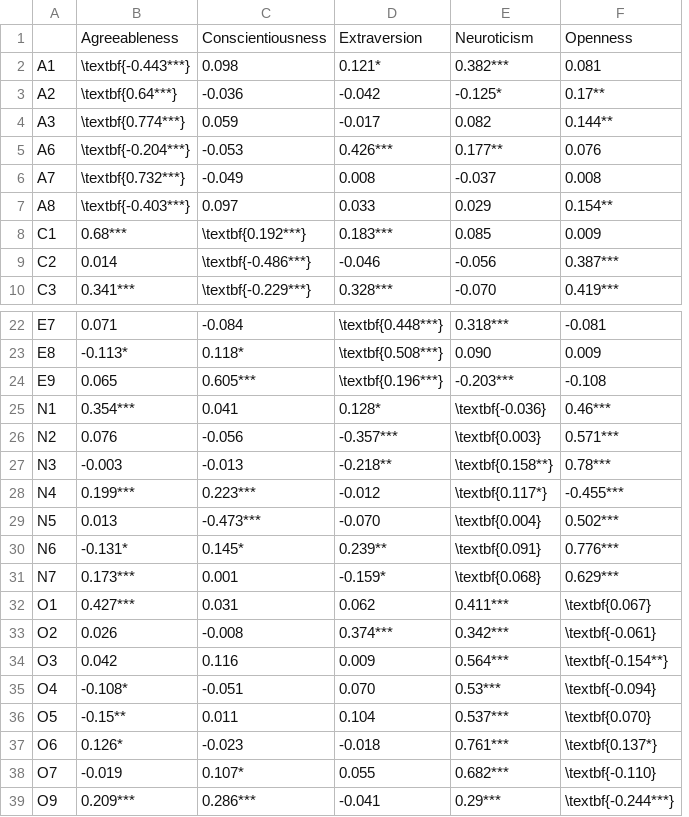
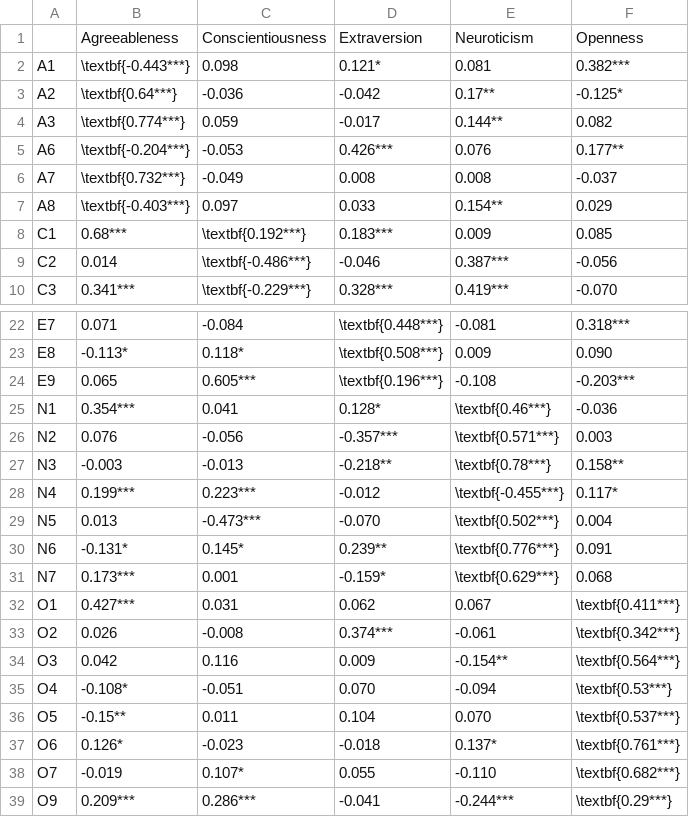
Before and after one commit to vrouco/BMF-PI, a CSV file: tables/table6.csv, drawn as a sheet; only a part is shown, gaps mark what is left out; removed rows and columns are numbered as before the commit, all else as after; the diff names each change by its address in the sheet, - before the commit and + after, or states it on an @@ line.

```diff
--- a/tables/table6.csv
+++ b/tables/table6.csv
-column E, rows 1-10: Neuroticism | 0.382*** | -0.125* | 0.082 | 0.177** | -0.037 | 0.029 | 0.085 | -0.056 | -0.070; rows 22-39: 0.318*** | 0.090 | -0.203*** | \textbf{-0.036} | \textbf{0.003} | \textbf{0.158**} | \textbf{0.117*} | \textbf{0.004} | \textbf{0.091} | \textbf{0.068} | 0.411*** | 0.342*** | 0.564*** | 0.53*** | 0.537*** | 0.761*** | 0.682*** | 0.29***
+column F, rows 1-10: Openness | 0.382*** | -0.125* | 0.082 | 0.177** | -0.037 | 0.029 | 0.085 | -0.056 | -0.070; rows 22-39: 0.318*** | 0.090 | -0.203*** | -0.036 | 0.003 | 0.158** | 0.117* | 0.004 | 0.091 | 0.068 | \textbf{0.411***} | \textbf{0.342***} | \textbf{0.564***} | \textbf{0.53***} | \textbf{0.537***} | \textbf{0.761***} | \textbf{0.682***} | \textbf{0.29***}
-E1: Openness
+E1: Neuroticism
-E25: 0.46***
+E25: \textbf{0.46***}
-E26: 0.571***
+E26: \textbf{0.571***}
-E27: 0.78***
+E27: \textbf{0.78***}
-E28: -0.455***
+E28: \textbf{-0.455***}
-E29: 0.502***
+E29: \textbf{0.502***}
-E30: 0.776***
+E30: \textbf{0.776***}
-E31: 0.629***
+E31: \textbf{0.629***}
-E32: \textbf{0.067}
+E32: 0.067
-E33: \textbf{-0.061}
+E33: -0.061
-E34: \textbf{-0.154**}
+E34: -0.154**
-E35: \textbf{-0.094}
+E35: -0.094
-E36: \textbf{0.070}
+E36: 0.070
-E37: \textbf{0.137*}
+E37: 0.137*
-E38: \textbf{-0.110}
+E38: -0.110
-E39: \textbf{-0.244***}
+E39: -0.244***
```
Also changed, not shown: 24 other files.
